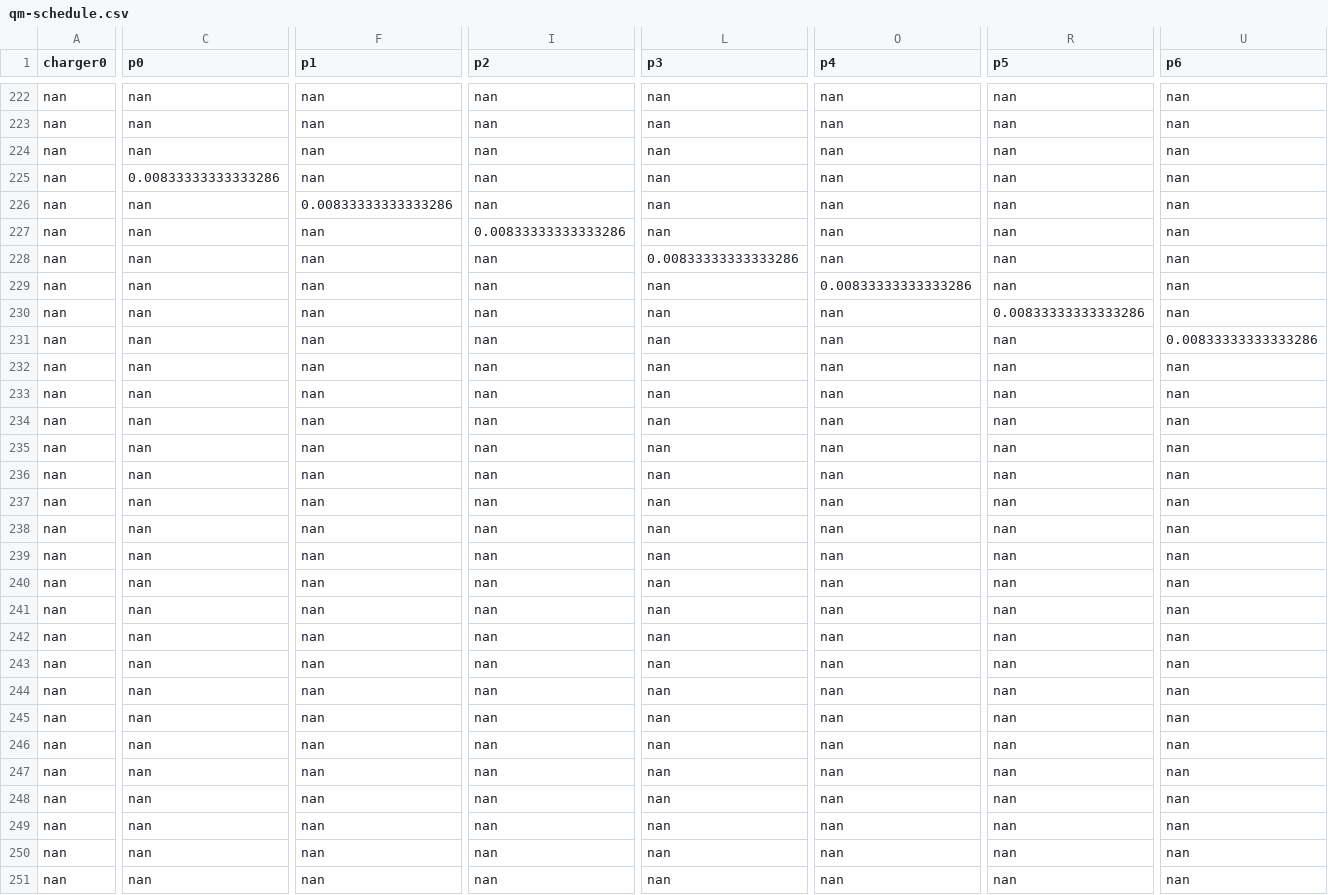
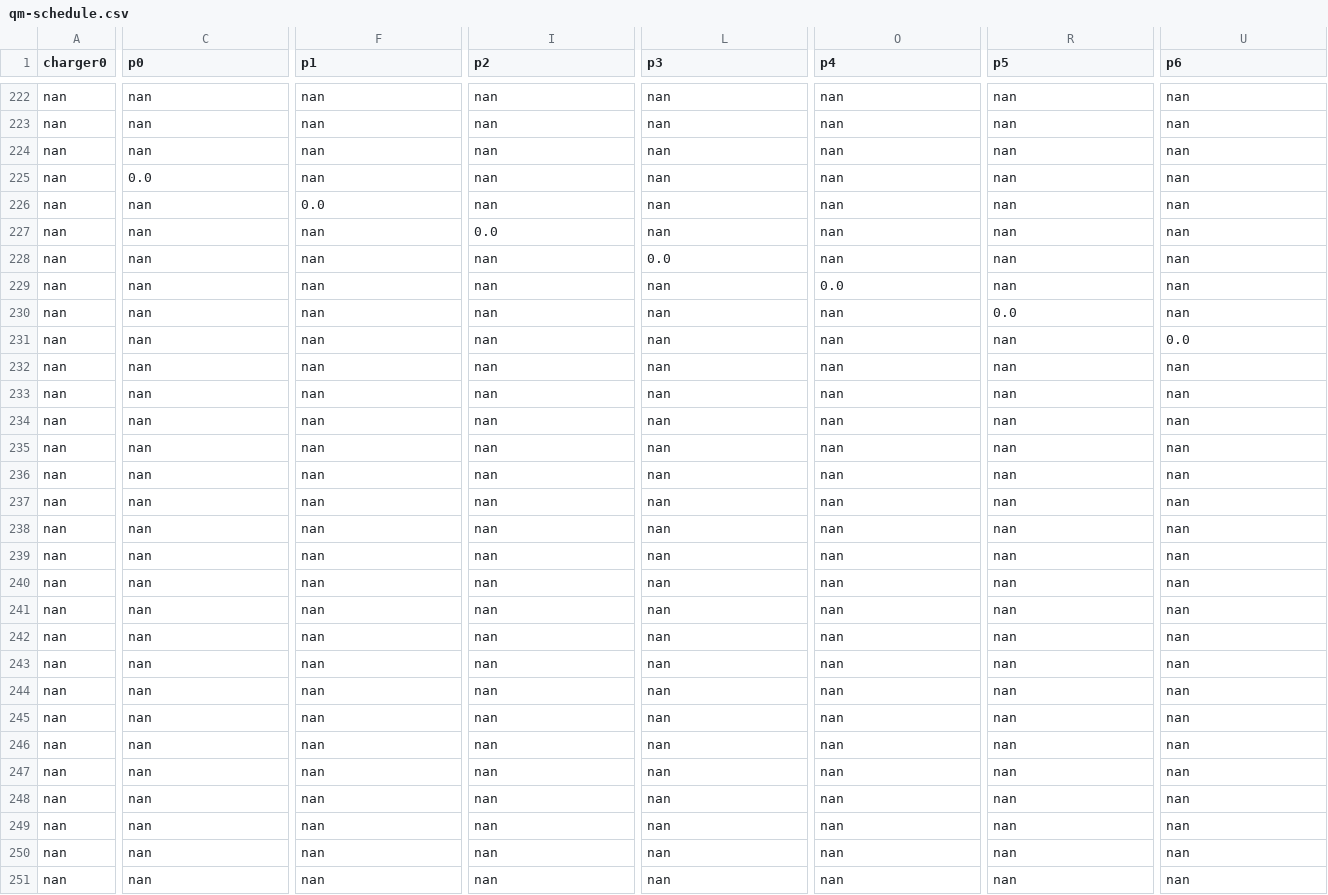
Before and after one commit to alexb7711/milp-pap, a CSV file: src/data/qm-schedule.csv, drawn as a sheet; only a part is shown, gaps mark what is left out; the diff covers the shown part only; the diff names each change by its address in the sheet, - before the commit and + after, or states it on an @@ line.

```diff
--- a/src/data/qm-schedule.csv
+++ b/src/data/qm-schedule.csv
-C225 (p0): 0.00833333333333286
+C225 (p0): 0.0
-F226 (p1): 0.00833333333333286
+F226 (p1): 0.0
-I227 (p2): 0.00833333333333286
+I227 (p2): 0.0
-L228 (p3): 0.00833333333333286
+L228 (p3): 0.0
-O229 (p4): 0.00833333333333286
+O229 (p4): 0.0
-R230 (p5): 0.00833333333333286
+R230 (p5): 0.0
-U231 (p6): 0.00833333333333286
+U231 (p6): 0.0
```
Also changed, not shown: 35 edited cells elsewhere in this file, src/data/milp-schedule.csv, 1 other file.
